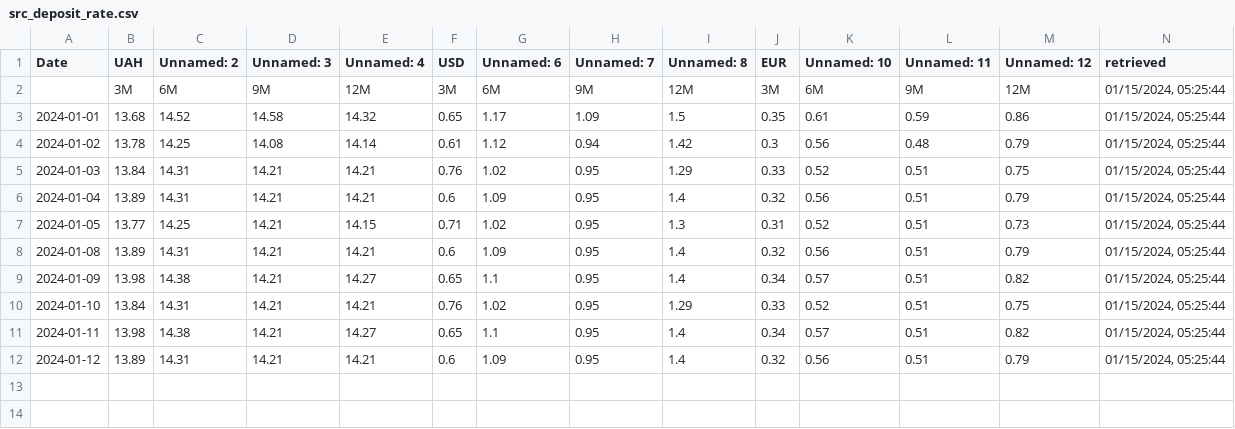
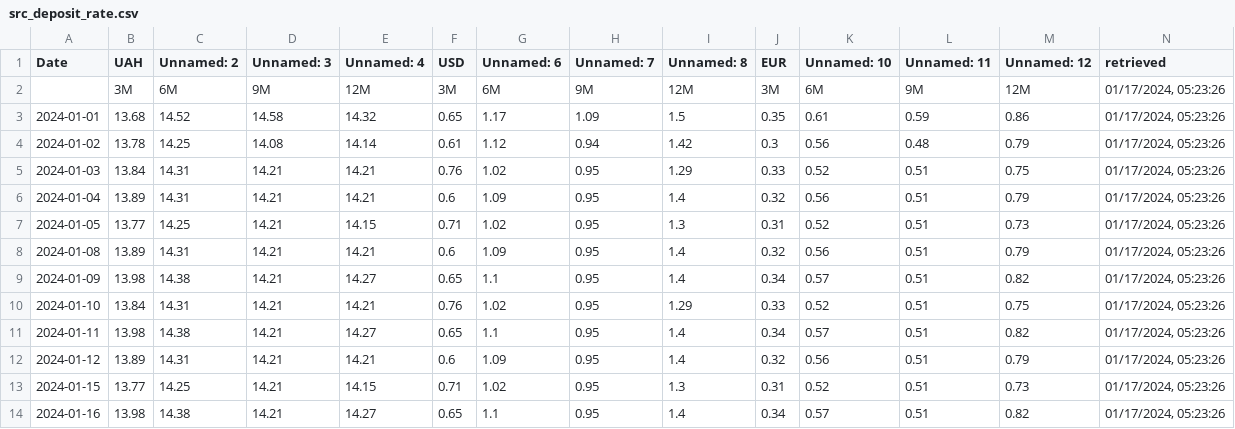
Before and after one commit to artkochnev/ukraine_dashboard, a CSV file: assets/src_deposit_rate.csv, drawn as a sheet; the diff names each change by its address in the sheet, - before the commit and + after, or states it on an @@ line.

```diff
--- a/assets/src_deposit_rate.csv
+++ b/assets/src_deposit_rate.csv
-N2:N12 (retrieved): 01/15/2024, 05:25:44
+N2:N12 (retrieved): 01/17/2024, 05:23:26
+row 13: 2024-01-15 | 13.77 | 14.25 | 14.21 | 14.15 | 0.71 | 1.02 | 0.95 | 1.3 | 0.31 | 0.52 | 0.51 | 0.73 | 01/17/2024, 05:23:26
+row 14: 2024-01-16 | 13.98 | 14.38 | 14.21 | 14.27 | 0.65 | 1.1 | 0.95 | 1.4 | 0.34 | 0.57 | 0.51 | 0.82 | 01/17/2024, 05:23:26
```
Also changed, not shown: assets/src_bond_yields.csv, assets/src_cpi_headline.csv, 33 other files.
